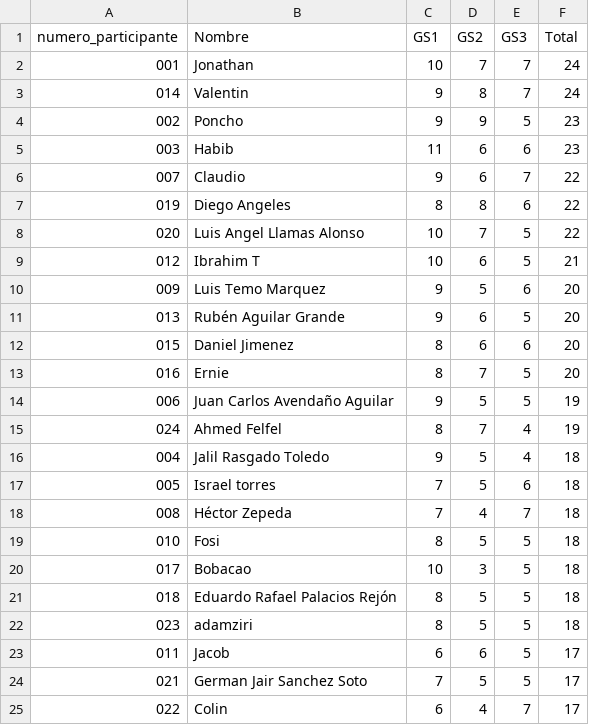
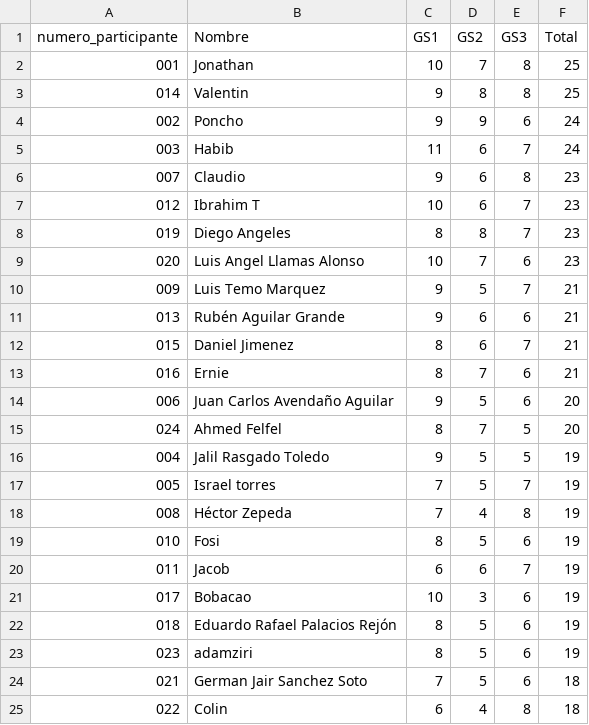
Before and after one commit to alffajardo/Qatar2022, a CSV file: Overall_scores.csv, drawn as a sheet.

```diff
--- a/Overall_scores.csv
+++ b/Overall_scores.csv
@@ -1,25 +1,25 @@
 numero_participante,Nombre,GS1,GS2,GS3,Total
-001,Jonathan,10,7,7,24
-014,Valentin,9,8,7,24
-002,Poncho,9,9,5,23
-003,Habib,11,6,6,23
-007,Claudio,9,6,7,22
-019,Diego Angeles,8,8,6,22
-020,Luis Angel Llamas Alonso,10,7,5,22
-012,Ibrahim T,10,6,5,21
-009,Luis Temo Marquez,9,5,6,20
-013,Rubén Aguilar Grande,9,6,5,20
-015,Daniel Jimenez,8,6,6,20
-016,Ernie,8,7,5,20
-006,Juan Carlos Avendaño Aguilar,9,5,5,19
-024,Ahmed Felfel,8,7,4,19
-004,Jalil Rasgado Toledo,9,5,4,18
-005,Israel torres,7,5,6,18
-008,Héctor Zepeda,7,4,7,18
-010,Fosi,8,5,5,18
-017,Bobacao,10,3,5,18
-018,Eduardo Rafael Palacios Rejón,8,5,5,18
-023,adamziri,8,5,5,18
-011,Jacob,6,6,5,17
-021,German Jair Sanchez Soto,7,5,5,17
-022,Colin,6,4,7,17
+001,Jonathan,10,7,8,25
+014,Valentin,9,8,8,25
+002,Poncho,9,9,6,24
+003,Habib,11,6,7,24
+007,Claudio,9,6,8,23
+012,Ibrahim T,10,6,7,23
+019,Diego Angeles,8,8,7,23
+020,Luis Angel Llamas Alonso,10,7,6,23
+009,Luis Temo Marquez,9,5,7,21
+013,Rubén Aguilar Grande,9,6,6,21
+015,Daniel Jimenez,8,6,7,21
+016,Ernie,8,7,6,21
+006,Juan Carlos Avendaño Aguilar,9,5,6,20
+024,Ahmed Felfel,8,7,5,20
+004,Jalil Rasgado Toledo,9,5,5,19
+005,Israel torres,7,5,7,19
+008,Héctor Zepeda,7,4,8,19
+010,Fosi,8,5,6,19
+011,Jacob,6,6,7,19
+017,Bobacao,10,3,6,19
+018,Eduardo Rafael Palacios Rejón,8,5,6,19
+023,adamziri,8,5,6,19
+021,German Jair Sanchez Soto,7,5,6,18
+022,Colin,6,4,8,18
```
Also changed, not shown: GS3_complete_scores.csv, 1 other file.
